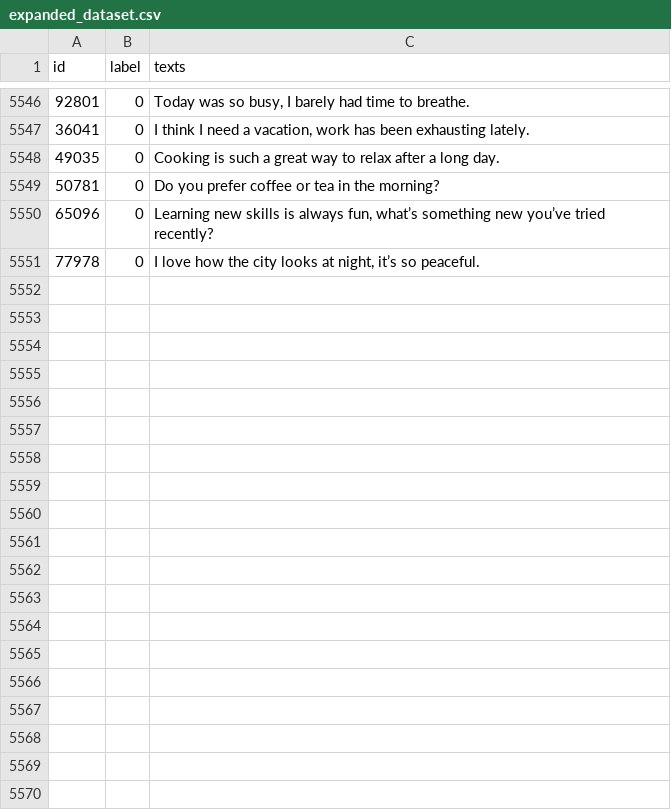
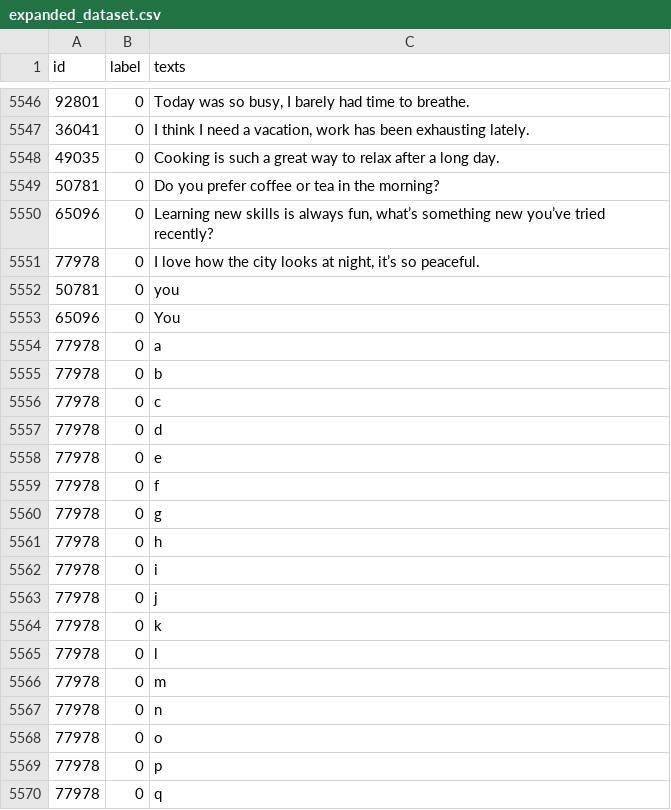
Before and after one commit to Antoine256/INFO905, a CSV file: dataset/default/train/expanded_dataset.csv, drawn as a sheet; only a part is shown, gaps mark what is left out; the diff covers the shown part only; the diff names each change by its address in the sheet, - before the commit and + after, or states it on an @@ line.

```diff
--- a/dataset/default/train/expanded_dataset.csv
+++ b/dataset/default/train/expanded_dataset.csv
+row 5552: 50781 | 0 | you
+row 5553: 65096 | 0 | You
+row 5554: 77978 | 0 | a
+row 5555: 77978 | 0 | b
+row 5556: 77978 | 0 | c
+row 5557: 77978 | 0 | d
+row 5558: 77978 | 0 | e
+row 5559: 77978 | 0 | f
+row 5560: 77978 | 0 | g
+row 5561: 77978 | 0 | h
+row 5562: 77978 | 0 | i
+row 5563: 77978 | 0 | j
+row 5564: 77978 | 0 | k
+row 5565: 77978 | 0 | l
+row 5566: 77978 | 0 | m
+row 5567: 77978 | 0 | n
+row 5568: 77978 | 0 | o
+row 5569: 77978 | 0 | p
+row 5570: 77978 | 0 | q
```
Also changed, not shown: 35 added rows elsewhere in this file, 4 other files.
